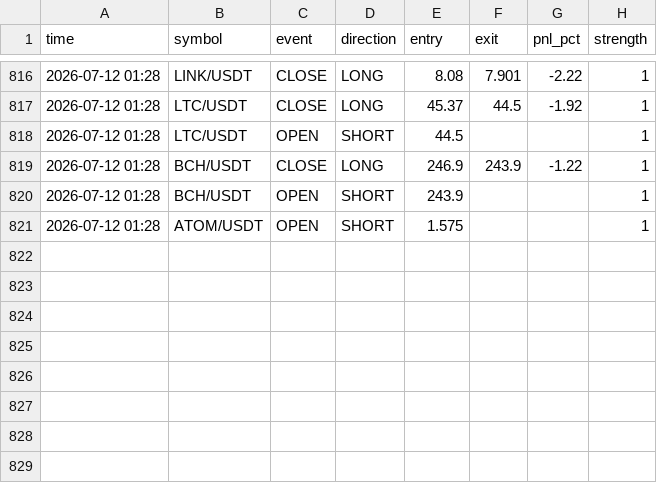
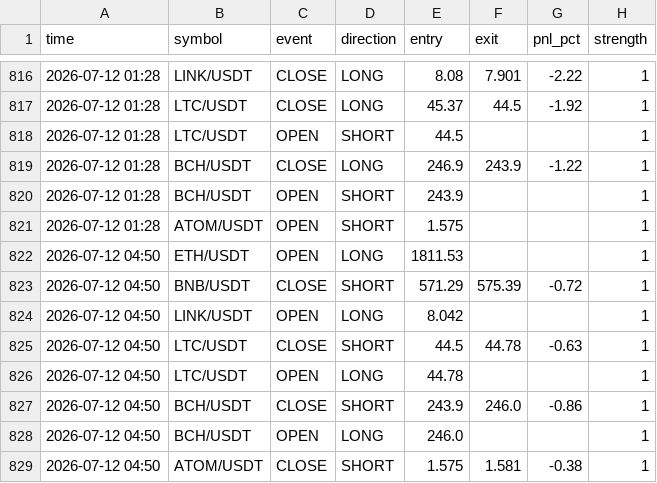
Before and after one commit to ferdibldk01-byte/trader, a CSV file: state/signal_log.csv, drawn as a sheet; only a part is shown, gaps mark what is left out.

```diff
--- a/state/signal_log.csv
+++ b/state/signal_log.csv
@@ -821 +821,9 @@ time,symbol,event,direction,entry,exit,pnl_pct,strength
 2026-07-12 01:28,ATOM/USDT,OPEN,SHORT,1.575,,,1
+2026-07-12 04:50,ETH/USDT,OPEN,LONG,1811.53,,,1
+2026-07-12 04:50,BNB/USDT,CLOSE,SHORT,571.29,575.39,-0.72,1
+2026-07-12 04:50,LINK/USDT,OPEN,LONG,8.042,,,1
+2026-07-12 04:50,LTC/USDT,CLOSE,SHORT,44.5,44.78,-0.63,1
+2026-07-12 04:50,LTC/USDT,OPEN,LONG,44.78,,,1
+2026-07-12 04:50,BCH/USDT,CLOSE,SHORT,243.9,246.0,-0.86,1
+2026-07-12 04:50,BCH/USDT,OPEN,LONG,246.0,,,1
+2026-07-12 04:50,ATOM/USDT,CLOSE,SHORT,1.575,1.581,-0.38,1
```
Also changed, not shown: 1 other file.
